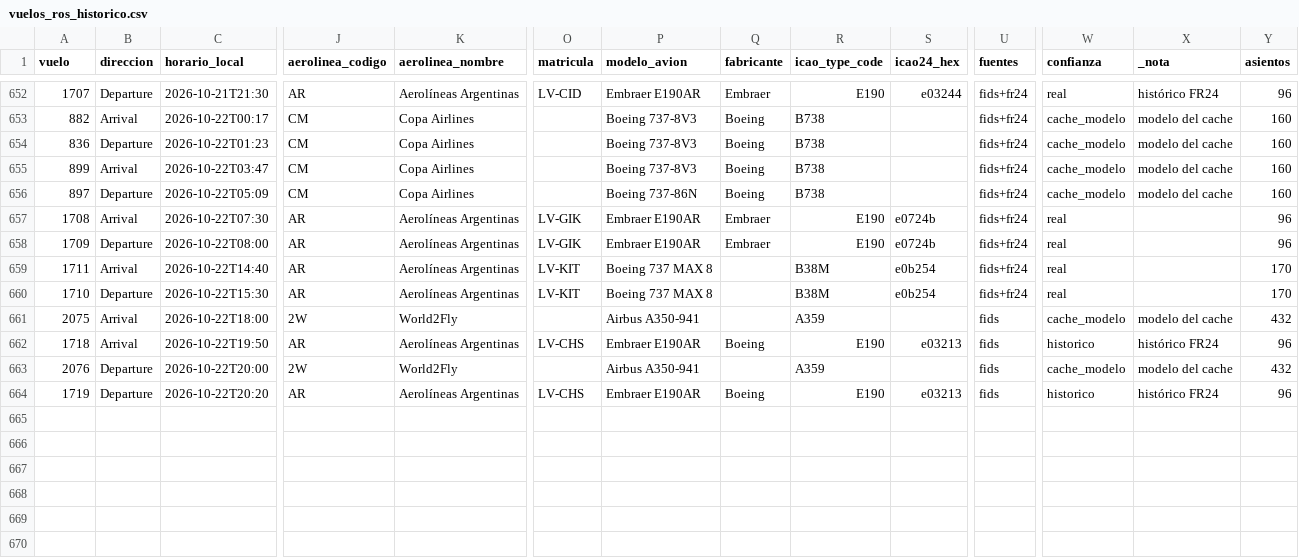
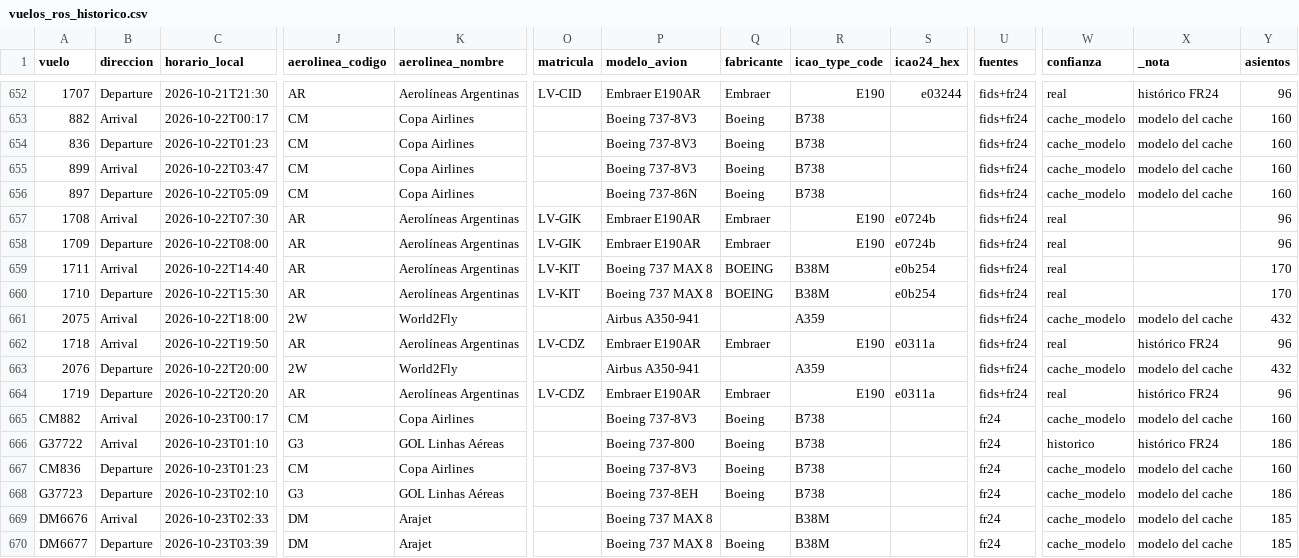
Before and after one commit to arqderman-tech/aeroros, a CSV file: vuelos_ros_historico.csv, drawn as a sheet; only a part is shown, gaps mark what is left out; rows hold the shown columns only; the diff covers the shown part only; the diff names each change by its address in the sheet, - before the commit and + after, or states it on an @@ line.

```diff
--- a/vuelos_ros_historico.csv
+++ b/vuelos_ros_historico.csv
-Q659:Q660 (fabricante): (empty)
+Q659:Q660 (fabricante): BOEING
-U661:U664 (fuentes): fids
+U661:U664 (fuentes): fids+fr24
-O662 (matricula): LV-CHS
+O662 (matricula): LV-CDZ
-Q662 (fabricante): Boeing
+Q662 (fabricante): Embraer
-S662 (icao24_hex): e03213
+S662 (icao24_hex): e0311a
-W662 (confianza): historico
+W662 (confianza): real
-O664 (matricula): LV-CHS
+O664 (matricula): LV-CDZ
-Q664 (fabricante): Boeing
+Q664 (fabricante): Embraer
-S664 (icao24_hex): e03213
+S664 (icao24_hex): e0311a
-W664 (confianza): historico
+W664 (confianza): real
+row 665: CM882 | Arrival | 2026-10-23T00:17 | CM | Copa Airlines |  | Boeing 737-8V3 | Boeing | B738 |  | fr24 | cache_modelo | modelo del cache | 160
+row 666: G37722 | Arrival | 2026-10-23T01:10 | G3 | GOL Linhas Aéreas |  | Boeing 737-800 | Boeing | B738 |  | fr24 | historico | histórico FR24 | 186
+row 667: CM836 | Departure | 2026-10-23T01:23 | CM | Copa Airlines |  | Boeing 737-8V3 | Boeing | B738 |  | fr24 | cache_modelo | modelo del cache | 160
+row 668: G37723 | Departure | 2026-10-23T02:10 | G3 | GOL Linhas Aéreas |  | Boeing 737-8EH | Boeing | B738 |  | fr24 | cache_modelo | modelo del cache | 186
+row 669: DM6676 | Arrival | 2026-10-23T02:33 | DM | Arajet |  | Boeing 737 MAX 8 |  | B38M |  | fr24 | cache_modelo | modelo del cache | 185
+row 670: DM6677 | Departure | 2026-10-23T03:39 | DM | Arajet |  | Boeing 737 MAX 8 | Boeing | B38M |  | fr24 | cache_modelo | modelo del cache | 185
```
Also changed, not shown: 24 edited cells elsewhere in this file, reporte_asientos_aerolinea.csv, reporte_asientos_mes_aero_ruta.csv, 6 other files.
